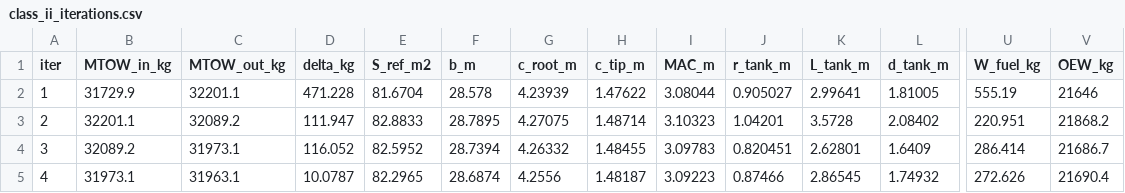
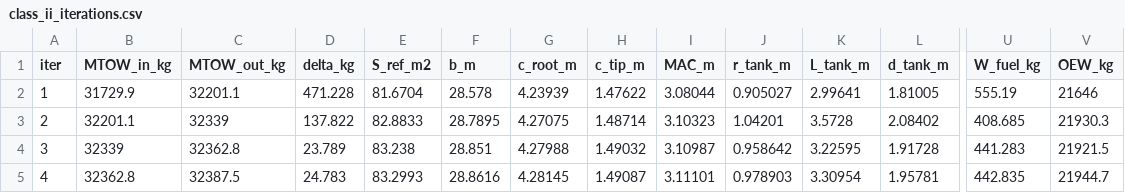
Before and after one commit to maxspannberger/HYCOOL-DSE, a CSV file: WeightEstimations/outputs/class_ii_iterations.csv, drawn as a sheet; only a part is shown, gaps mark what is left out; the diff covers the shown part only; the diff names each change by its address in the sheet, - before the commit and + after, or states it on an @@ line.

```diff
--- a/WeightEstimations/outputs/class_ii_iterations.csv
+++ b/WeightEstimations/outputs/class_ii_iterations.csv
-C3 (MTOW_out_kg): 32089.2
+C3 (MTOW_out_kg): 32339
-D3 (delta_kg): 111.947
+D3 (delta_kg): 137.822
-U3 (W_fuel_kg): 220.951
+U3 (W_fuel_kg): 408.685
-V3 (OEW_kg): 21868.2
+V3 (OEW_kg): 21930.3
-B4 (MTOW_in_kg): 32089.2
+B4 (MTOW_in_kg): 32339
-C4 (MTOW_out_kg): 31973.1
+C4 (MTOW_out_kg): 32362.8
-D4 (delta_kg): 116.052
+D4 (delta_kg): 23.789
-E4 (S_ref_m2): 82.5952
+E4 (S_ref_m2): 83.238
-F4 (b_m): 28.7394
+F4 (b_m): 28.851
-G4 (c_root_m): 4.26332
+G4 (c_root_m): 4.27988
-H4 (c_tip_m): 1.48455
+H4 (c_tip_m): 1.49032
-I4 (MAC_m): 3.09783
+I4 (MAC_m): 3.10987
-J4 (r_tank_m): 0.820451
+J4 (r_tank_m): 0.958642
-K4 (L_tank_m): 2.62801
+K4 (L_tank_m): 3.22595
-L4 (d_tank_m): 1.6409
+L4 (d_tank_m): 1.91728
-U4 (W_fuel_kg): 286.414
+U4 (W_fuel_kg): 441.283
-V4 (OEW_kg): 21686.7
+V4 (OEW_kg): 21921.5
-B5 (MTOW_in_kg): 31973.1
+B5 (MTOW_in_kg): 32362.8
-C5 (MTOW_out_kg): 31963.1
+C5 (MTOW_out_kg): 32387.5
-D5 (delta_kg): 10.0787
+D5 (delta_kg): 24.783
-E5 (S_ref_m2): 82.2965
+E5 (S_ref_m2): 83.2993
-F5 (b_m): 28.6874
+F5 (b_m): 28.8616
-G5 (c_root_m): 4.2556
+G5 (c_root_m): 4.28145
-H5 (c_tip_m): 1.48187
+H5 (c_tip_m): 1.49087
-I5 (MAC_m): 3.09223
+I5 (MAC_m): 3.11101
-J5 (r_tank_m): 0.87466
+J5 (r_tank_m): 0.978903
-K5 (L_tank_m): 2.86545
+K5 (L_tank_m): 3.30954
-L5 (d_tank_m): 1.74932
+L5 (d_tank_m): 1.95781
-U5 (W_fuel_kg): 272.626
+U5 (W_fuel_kg): 442.835
-V5 (OEW_kg): 21690.4
+V5 (OEW_kg): 21944.7
```
Also changed, not shown: 88 edited cells elsewhere in this file, WeightEstimations/outputs/class_ii_results.csv, WeightEstimations/outputs/final_aircraft_geometry.csv, 3 other files.
